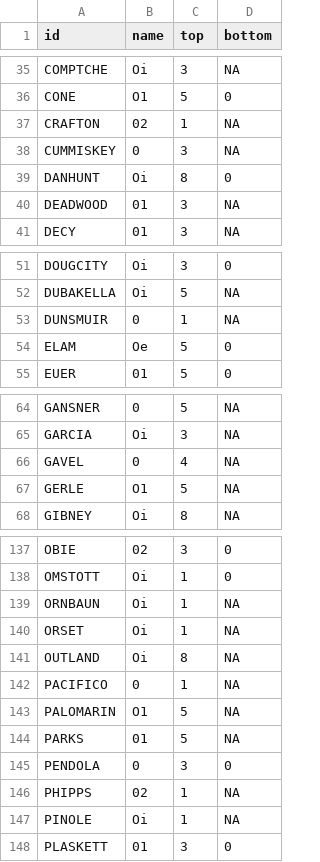
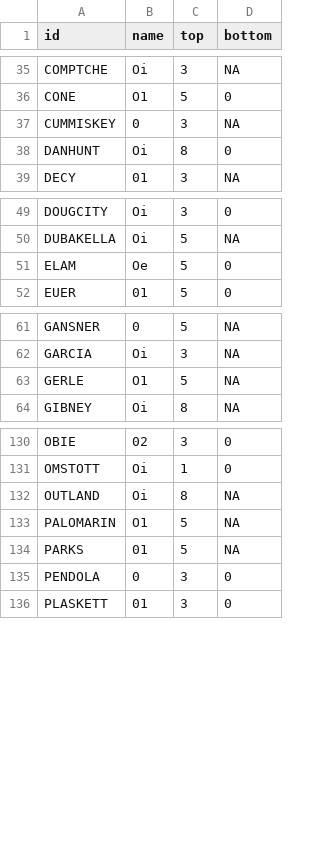
Before and after one commit to ncss-tech/SoilKnowledgeBase, a CSV file: inst/extdata/OSD-error-reporting/state/CA-hz.csv, drawn as a sheet; only a part is shown, gaps mark what is left out; the diff covers the shown part only.

```diff
--- a/inst/extdata/OSD-error-reporting/state/CA-hz.csv
+++ b/inst/extdata/OSD-error-reporting/state/CA-hz.csv
@@ -36,6 +36,4 @@
 "CONE","O1",5,0
-"CRAFTON","02",1,NA
 "CUMMISKEY","0",3,NA
 "DANHUNT","Oi",8,0
-"DEADWOOD","01",3,NA
 "DECY","01",3,NA
@@ -52,3 +50,2 @@
 "DUBAKELLA","Oi",5,NA
-"DUNSMUIR","0",1,NA
 "ELAM","Oe",5,0
@@ -65,3 +62,2 @@
 "GARCIA","Oi",3,NA
-"GAVEL","0",4,NA
 "GERLE","O1",5,NA
@@ -138,6 +131,3 @@
 "OMSTOTT","Oi",1,0
-"ORNBAUN","Oi",1,NA
-"ORSET","Oi",1,NA
 "OUTLAND","Oi",8,NA
-"PACIFICO","0",1,NA
 "PALOMARIN","O1",5,NA
@@ -145,4 +135,2 @@
 "PENDOLA","0",3,0
-"PHIPPS","02",1,NA
-"PINOLE","Oi",1,NA
 "PLASKETT","01",3,0
```
Also changed, not shown: 3 removed rows elsewhere in this file, inst/extdata/OSD-error-reporting/RO/davis-hz.csv, inst/extdata/OSD-error-reporting/RO/davis-series.csv, 56 other files.
